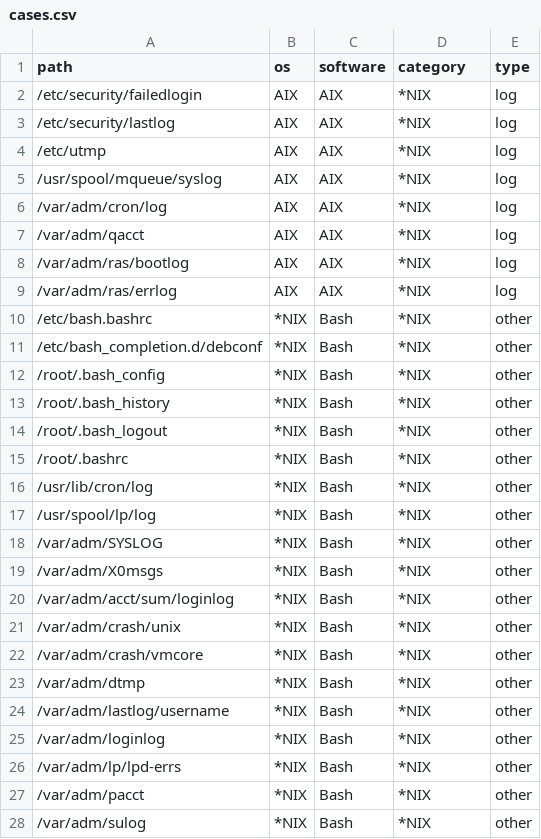
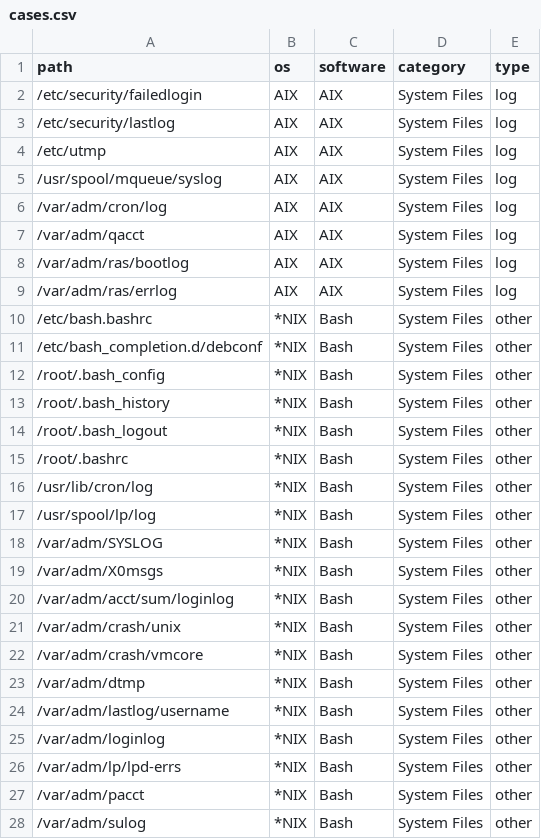
Before and after one commit to lightos/Panoptic, a CSV file: panoptic/data/cases.csv, drawn as a sheet; only a part is shown; the diff covers the shown part only.

```diff
--- a/panoptic/data/cases.csv
+++ b/panoptic/data/cases.csv
@@ -1,28 +1,28 @@
 path,os,software,category,type
-/etc/security/failedlogin,AIX,AIX,*NIX,log
-/etc/security/lastlog,AIX,AIX,*NIX,log
-/etc/utmp,AIX,AIX,*NIX,log
-/usr/spool/mqueue/syslog,AIX,AIX,*NIX,log
-/var/adm/cron/log,AIX,AIX,*NIX,log
-/var/adm/qacct,AIX,AIX,*NIX,log
-/var/adm/ras/bootlog,AIX,AIX,*NIX,log
-/var/adm/ras/errlog,AIX,AIX,*NIX,log
-/etc/bash.bashrc,*NIX,Bash,*NIX,other
-/etc/bash_completion.d/debconf,*NIX,Bash,*NIX,other
-/root/.bash_config,*NIX,Bash,*NIX,other
-/root/.bash_history,*NIX,Bash,*NIX,other
-/root/.bash_logout,*NIX,Bash,*NIX,other
-/root/.bashrc,*NIX,Bash,*NIX,other
-/usr/lib/cron/log,*NIX,Bash,*NIX,other
-/usr/spool/lp/log,*NIX,Bash,*NIX,other
-/var/adm/SYSLOG,*NIX,Bash,*NIX,other
-/var/adm/X0msgs,*NIX,Bash,*NIX,other
-/var/adm/acct/sum/loginlog,*NIX,Bash,*NIX,other
-/var/adm/crash/unix,*NIX,Bash,*NIX,other
-/var/adm/crash/vmcore,*NIX,Bash,*NIX,other
-/var/adm/dtmp,*NIX,Bash,*NIX,other
-/var/adm/lastlog/username,*NIX,Bash,*NIX,other
-/var/adm/loginlog,*NIX,Bash,*NIX,other
-/var/adm/lp/lpd-errs,*NIX,Bash,*NIX,other
-/var/adm/pacct,*NIX,Bash,*NIX,other
-/var/adm/sulog,*NIX,Bash,*NIX,other
+/etc/security/failedlogin,AIX,AIX,System Files,log
+/etc/security/lastlog,AIX,AIX,System Files,log
+/etc/utmp,AIX,AIX,System Files,log
+/usr/spool/mqueue/syslog,AIX,AIX,System Files,log
+/var/adm/cron/log,AIX,AIX,System Files,log
+/var/adm/qacct,AIX,AIX,System Files,log
+/var/adm/ras/bootlog,AIX,AIX,System Files,log
+/var/adm/ras/errlog,AIX,AIX,System Files,log
+/etc/bash.bashrc,*NIX,Bash,System Files,other
+/etc/bash_completion.d/debconf,*NIX,Bash,System Files,other
+/root/.bash_config,*NIX,Bash,System Files,other
+/root/.bash_history,*NIX,Bash,System Files,other
+/root/.bash_logout,*NIX,Bash,System Files,other
+/root/.bashrc,*NIX,Bash,System Files,other
+/usr/lib/cron/log,*NIX,Bash,System Files,other
+/usr/spool/lp/log,*NIX,Bash,System Files,other
+/var/adm/SYSLOG,*NIX,Bash,System Files,other
+/var/adm/X0msgs,*NIX,Bash,System Files,other
+/var/adm/acct/sum/loginlog,*NIX,Bash,System Files,other
+/var/adm/crash/unix,*NIX,Bash,System Files,other
+/var/adm/crash/vmcore,*NIX,Bash,System Files,other
+/var/adm/dtmp,*NIX,Bash,System Files,other
+/var/adm/lastlog/username,*NIX,Bash,System Files,other
+/var/adm/loginlog,*NIX,Bash,System Files,other
+/var/adm/lp/lpd-errs,*NIX,Bash,System Files,other
+/var/adm/pacct,*NIX,Bash,System Files,other
+/var/adm/sulog,*NIX,Bash,System Files,other
```
Also changed, not shown: 7 removed rows and 22 edited cells elsewhere in this file, 30 other files.
